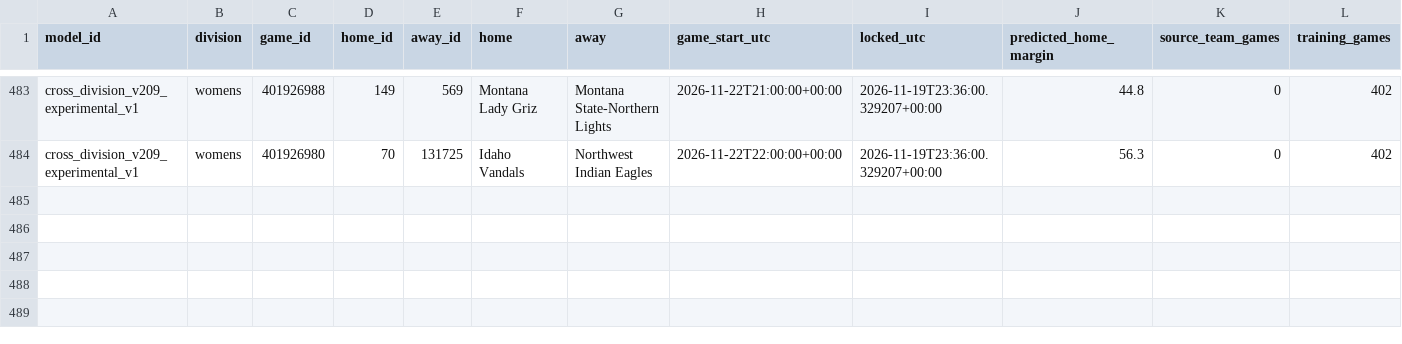
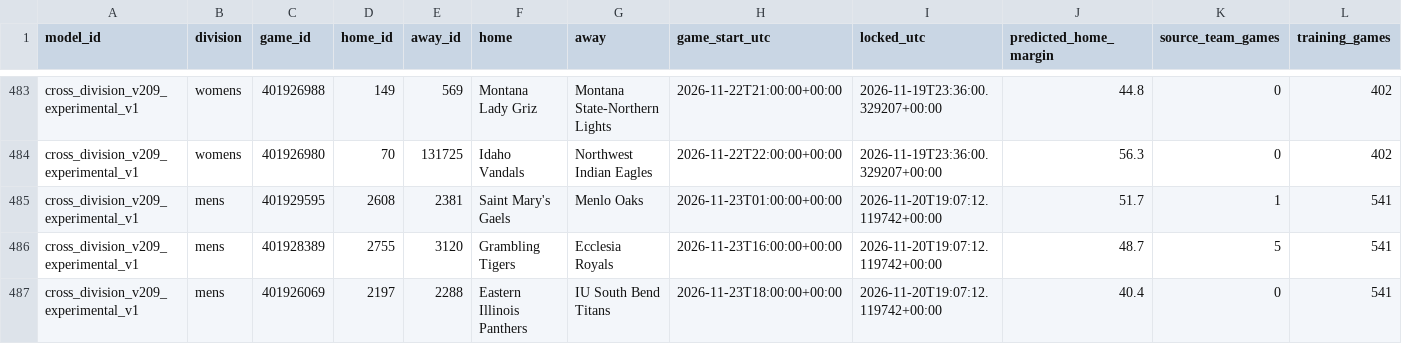
Before and after one commit to hcaver16-arch/college-basketball-ratings, a CSV file: data/cross_division_prospective/2026-27/forecasts.csv, drawn as a sheet; only a part is shown, gaps mark what is left out; rows hold the shown columns only; the diff names each change by its address in the sheet, - before the commit and + after, or states it on an @@ line.

```diff
--- a/data/cross_division_prospective/2026-27/forecasts.csv
+++ b/data/cross_division_prospective/2026-27/forecasts.csv
+row 485: cross_division_v209_experimental_v1 | mens | 401929595 | 2608 | 2381 | Saint Mary's Gaels | Menlo Oaks | 2026-11-23T01:00:00+00:00 | 2026-11-20T19:07:12.119742+00:00 | 51.7 | 1 | 541
+row 486: cross_division_v209_experimental_v1 | mens | 401928389 | 2755 | 3120 | Grambling Tigers | Ecclesia Royals | 2026-11-23T16:00:00+00:00 | 2026-11-20T19:07:12.119742+00:00 | 48.7 | 5 | 541
+row 487: cross_division_v209_experimental_v1 | mens | 401926069 | 2197 | 2288 | Eastern Illinois Panthers | IU South Bend Titans | 2026-11-23T18:00:00+00:00 | 2026-11-20T19:07:12.119742+00:00 | 40.4 | 0 | 541
```
Also changed, not shown: data/cross_division_prospective/2026-27/results.csv, 1 other file.
